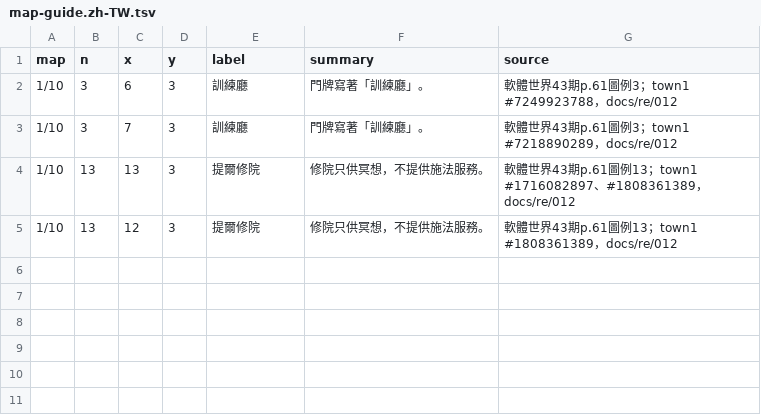
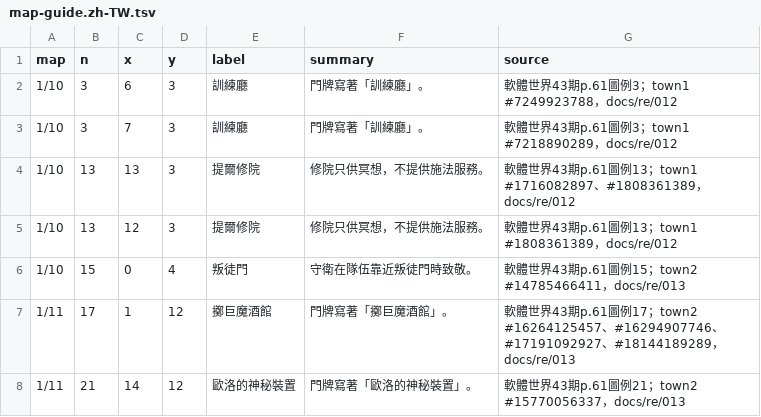
Before and after one commit to wicanr2/pools-of-darkness-cht, a TSV file: text/map-guide.zh-TW.tsv, drawn as a sheet.

```diff
--- a/text/map-guide.zh-TW.tsv
+++ b/text/map-guide.zh-TW.tsv
@@ -5 +5,4 @@ map	n	x	y	label	summary	source
 1/10	13	12	3	提爾修院	修院只供冥想，不提供施法服務。	軟體世界43期p.61圖例13；town1 #1808361389，docs/re/012
+1/10	15	0	4	叛徒門	守衛在隊伍靠近叛徒門時致敬。	軟體世界43期p.61圖例15；town2 #14785466411，docs/re/013
+1/11	17	1	12	擲巨魔酒館	門牌寫著「擲巨魔酒館」。	軟體世界43期p.61圖例17；town2 #16264125457、#16294907746、#17191092927、#18144189289，docs/re/013
+1/11	21	14	12	歐洛的神秘裝置	門牌寫著「歐洛的神秘裝置」。	軟體世界43期p.61圖例21；town2 #15770056337，docs/re/013
```
Also changed, not shown: text/glossary.tsv, text/map-geo.tsv, 19 other files.
